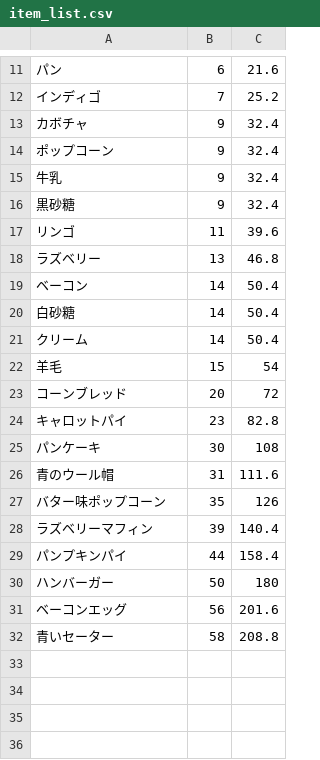
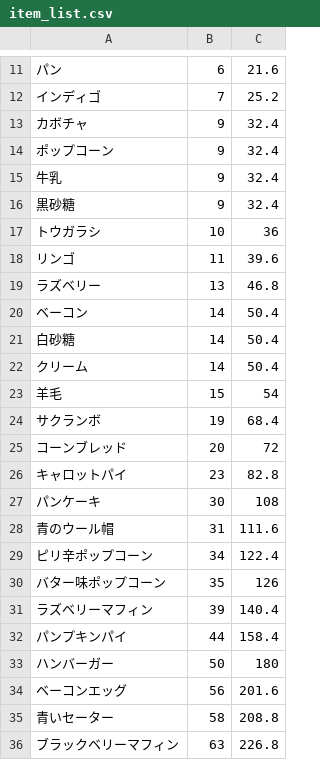
Before and after one commit to soramugi/hayday-data, a CSV file: data/item_list.csv, drawn as a sheet; only a part is shown, gaps mark what is left out.

Commit message:
add list

```diff
--- a/data/item_list.csv
+++ b/data/item_list.csv
@@ -16,2 +16,3 @@
 黒砂糖,9,32.4
+トウガラシ,10,36
 リンゴ,11,39.6
@@ -22,2 +23,3 @@
 羊毛,15,54
+サクランボ,19,68.4
 コーンブレッド,20,72
@@ -26,2 +28,3 @@
 青のウール帽,31,111.6
+ピリ辛ポップコーン,34,122.4
 バター味ポップコーン,35,126
@@ -32 +35,2 @@
 青いセーター,58,208.8
+ブラックベリーマフィン,63,226.8
```
